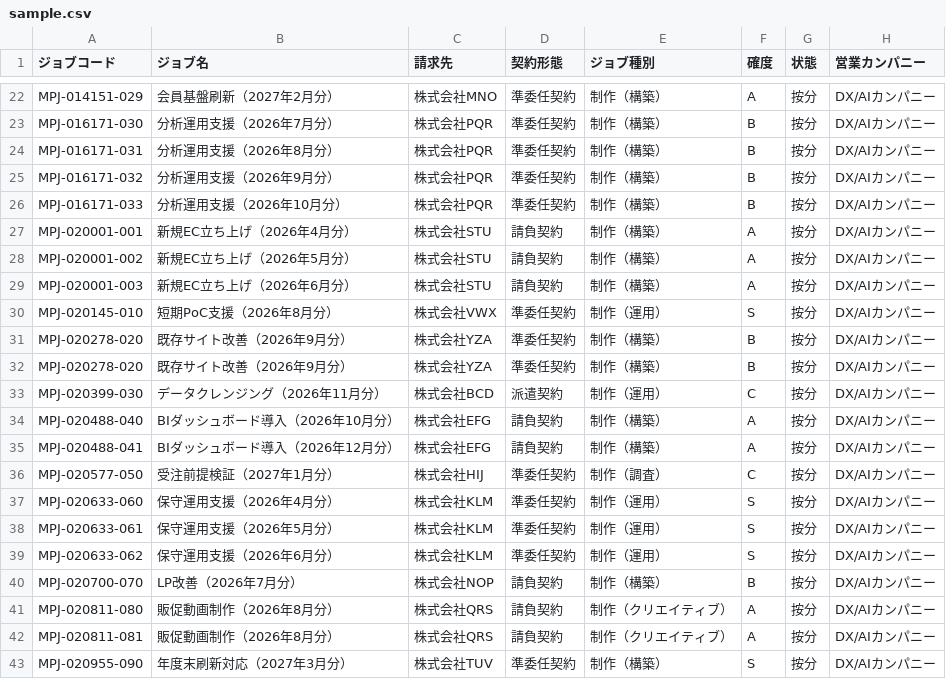
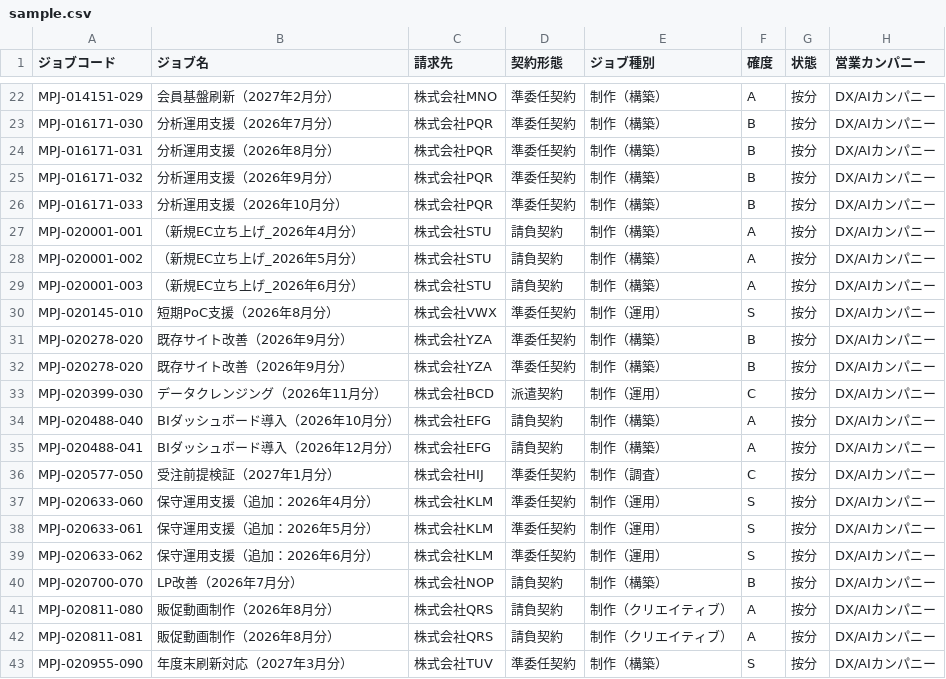
Before and after one commit to Sea-rs/forecaster, a CSV file: sample.csv, drawn as a sheet; only a part is shown, gaps mark what is left out; the diff names each change by its address in the sheet, - before the commit and + after, or states it on an @@ line.

```diff
--- a/sample.csv
+++ b/sample.csv
-B27 (ジョブ名): 新規EC立ち上げ（2026年4月分）
+B27 (ジョブ名): （新規EC立ち上げ_2026年4月分）
-B28 (ジョブ名): 新規EC立ち上げ（2026年5月分）
+B28 (ジョブ名): （新規EC立ち上げ_2026年5月分）
-B29 (ジョブ名): 新規EC立ち上げ（2026年6月分）
+B29 (ジョブ名): （新規EC立ち上げ_2026年6月分）
-B37 (ジョブ名): 保守運用支援（2026年4月分）
+B37 (ジョブ名): 保守運用支援（追加：2026年4月分）
-B38 (ジョブ名): 保守運用支援（2026年5月分）
+B38 (ジョブ名): 保守運用支援（追加：2026年5月分）
-B39 (ジョブ名): 保守運用支援（2026年6月分）
+B39 (ジョブ名): 保守運用支援（追加：2026年6月分）
```
Also changed, not shown: 3 other files.
